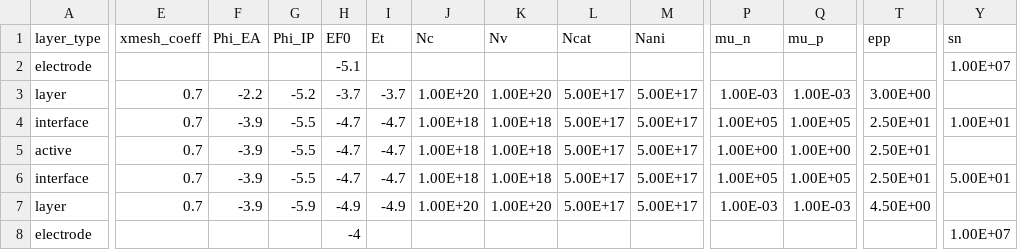
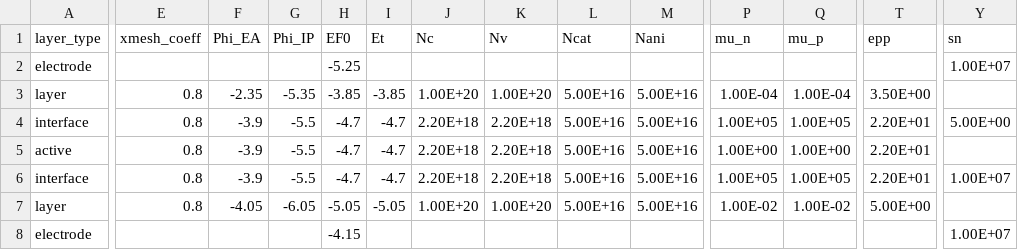
Before and after one commit to lucy-hart/Driftfusion, a CSV file: Input_files/PTAA_MAPI_NoOffset.csv, drawn as a sheet; only a part is shown, gaps mark what is left out; the diff covers the shown part only; the diff names each change by its address in the sheet, - before the commit and + after, or states it on an @@ line.

```diff
--- a/Input_files/PTAA_MAPI_NoOffset.csv
+++ b/Input_files/PTAA_MAPI_NoOffset.csv
-H2 (EF0): -5.1
+H2 (EF0): -5.25
-E3:E7 (xmesh_coeff): 0.7
+E3:E7 (xmesh_coeff): 0.8
-F3 (Phi_EA): -2.2
+F3 (Phi_EA): -2.35
-G3 (Phi_IP): -5.2
+G3 (Phi_IP): -5.35
-H3 (EF0): -3.7
+H3 (EF0): -3.85
-I3 (Et): -3.7
+I3 (Et): -3.85
-L3:L7 (Ncat): 5.00E+17
+L3:L7 (Ncat): 5.00E+16
-M3:M7 (Nani): 5.00E+17
+M3:M7 (Nani): 5.00E+16
-P3 (mu_n): 1.00E-03
+P3 (mu_n): 1.00E-04
-Q3 (mu_p): 1.00E-03
+Q3 (mu_p): 1.00E-04
-T3 (epp): 3.00E+00
+T3 (epp): 3.50E+00
-J4:J6 (Nc): 1.00E+18
+J4:J6 (Nc): 2.20E+18
-K4:K6 (Nv): 1.00E+18
+K4:K6 (Nv): 2.20E+18
-T4:T6 (epp): 2.50E+01
+T4:T6 (epp): 2.20E+01
-Y4 (sn): 1.00E+01
+Y4 (sn): 5.00E+00
-Y6 (sn): 5.00E+01
+Y6 (sn): 1.00E+07
-F7 (Phi_EA): -3.9
+F7 (Phi_EA): -4.05
-G7 (Phi_IP): -5.9
+G7 (Phi_IP): -6.05
-H7 (EF0): -4.9
+H7 (EF0): -5.05
-I7 (Et): -4.9
+I7 (Et): -5.05
-P7 (mu_n): 1.00E-03
+P7 (mu_n): 1.00E-02
-Q7 (mu_p): 1.00E-03
+Q7 (mu_p): 1.00E-02
-T7 (epp): 4.50E+00
+T7 (epp): 5.00E+00
-H8 (EF0): -4
+H8 (EF0): -4.15
```
Also changed, not shown: 7 edited cells elsewhere in this file, 3 other files.
